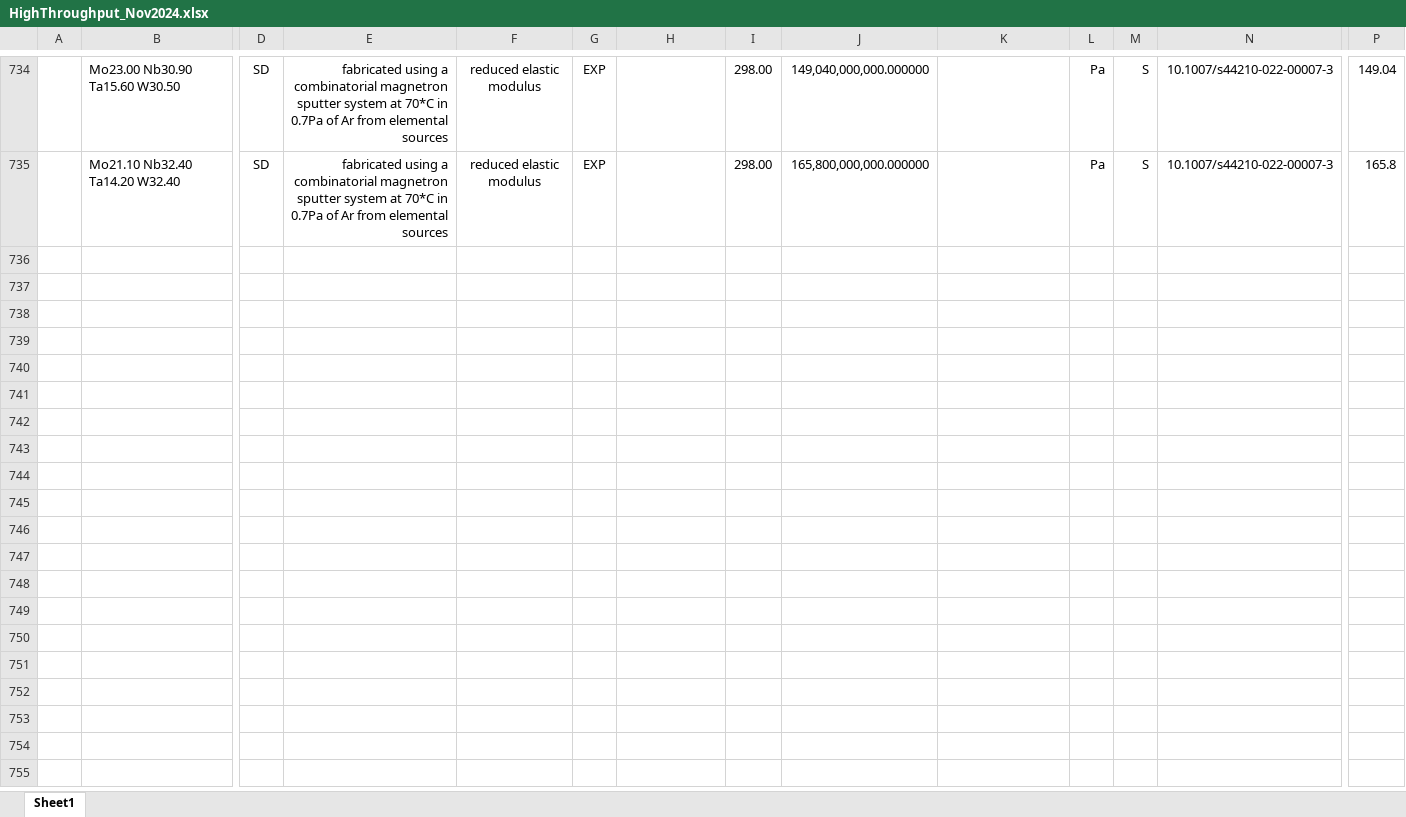
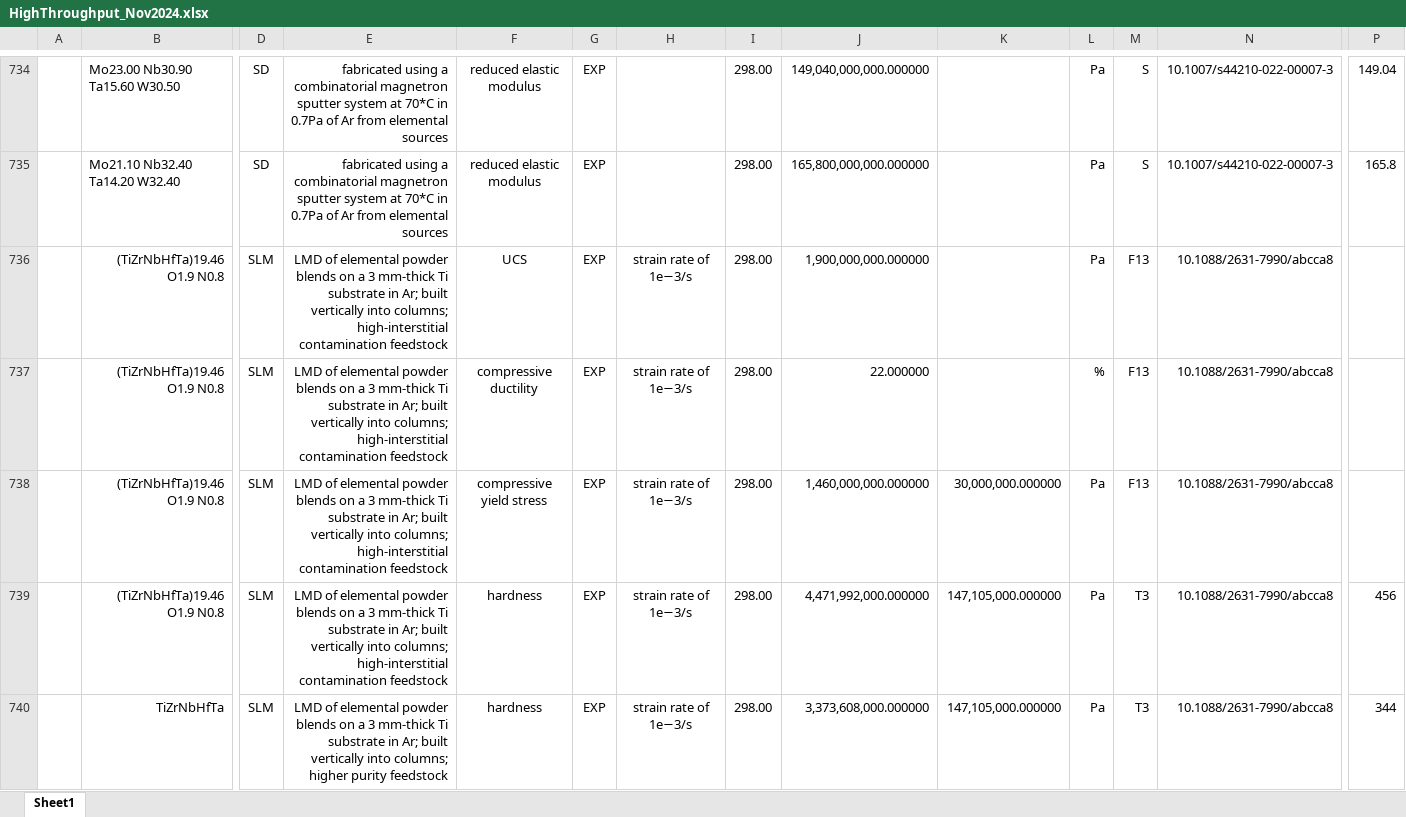
Before and after one commit to amkrajewski/ULTERA-contribute-amkrajewski, an Excel workbook: HighThroughput_Nov2024.xlsx, sheet Sheet1, drawn as a sheet; only a part is shown, gaps mark what is left out; values as stored, in another font and other column widths than the file's, no borders; rows hold the shown columns only; the diff covers the shown part only; the diff names each change by its address in the sheet, - before the commit and + after, or states it on an @@ line.

Commit message:
- extracted HT data from `10.1088/2631-7990/abcca8`

```diff
--- a/HighThroughput_Nov2024.xlsx (sheet Sheet1)
+++ b/HighThroughput_Nov2024.xlsx (sheet Sheet1)
+row 736:  | (TiZrNbHfTa)19.46 O1.9 N0.8 | SLM | LMD of elemental powder blends on a 3 mm-thick Ti substrate in Ar; built vertically into columns; high-interstitial contamination feedstock | UCS | EXP | strain rate of 1e−3/s | 298.00 | 1,900,000,000.000000 |  | Pa | F13 | 10.1088/2631-7990/abcca8
+row 737:  | (TiZrNbHfTa)19.46 O1.9 N0.8 | SLM | LMD of elemental powder blends on a 3 mm-thick Ti substrate in Ar; built vertically into columns; high-interstitial contamination feedstock | compressive ductility | EXP | strain rate of 1e−3/s | 298.00 | 22.000000 |  | % | F13 | 10.1088/2631-7990/abcca8
+row 738:  | (TiZrNbHfTa)19.46 O1.9 N0.8 | SLM | LMD of elemental powder blends on a 3 mm-thick Ti substrate in Ar; built vertically into columns; high-interstitial contamination feedstock | compressive yield stress | EXP | strain rate of 1e−3/s | 298.00 | 1,460,000,000.000000 | 30,000,000.000000 | Pa | F13 | 10.1088/2631-7990/abcca8
+row 739:  | (TiZrNbHfTa)19.46 O1.9 N0.8 | SLM | LMD of elemental powder blends on a 3 mm-thick Ti substrate in Ar; built vertically into columns; high-interstitial contamination feedstock | hardness | EXP | strain rate of 1e−3/s | 298.00 | 4,471,992,000.000000 | 147,105,000.000000 | Pa | T3 | 10.1088/2631-7990/abcca8 | 456
+row 740:  | TiZrNbHfTa | SLM | LMD of elemental powder blends on a 3 mm-thick Ti substrate in Ar; built vertically into columns; higher purity feedstock | hardness | EXP | strain rate of 1e−3/s | 298.00 | 3,373,608,000.000000 | 147,105,000.000000 | Pa | T3 | 10.1088/2631-7990/abcca8 | 344
```
Also changed, not shown: 19 added rows elsewhere in this sheet.
